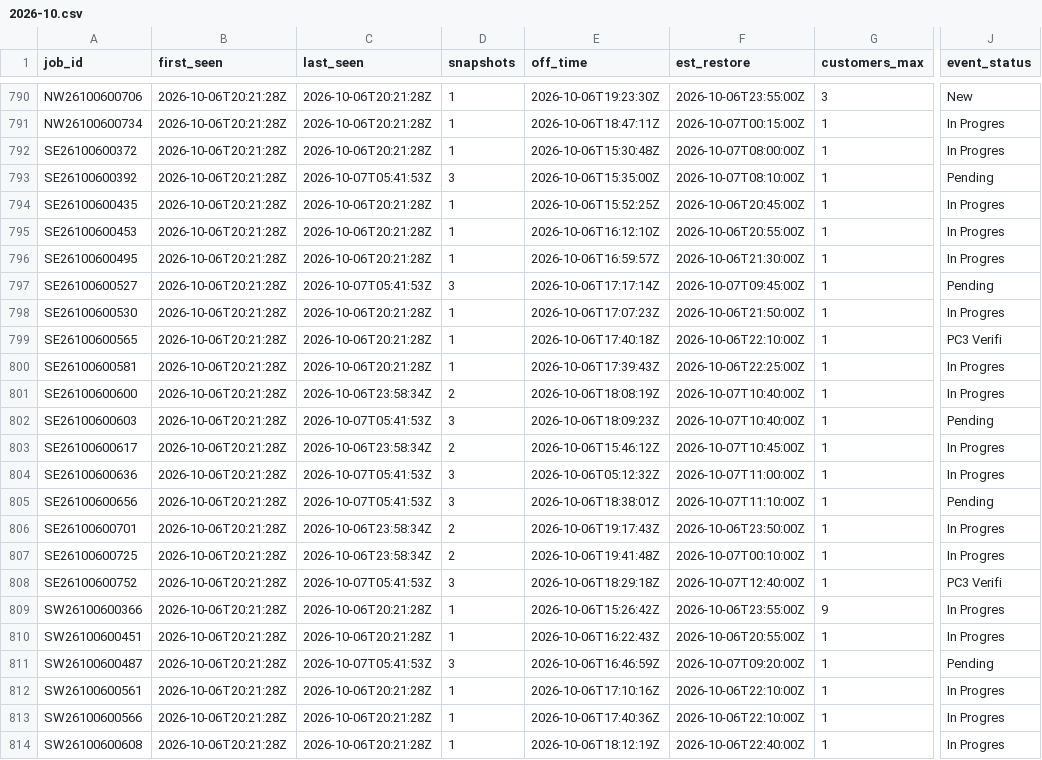
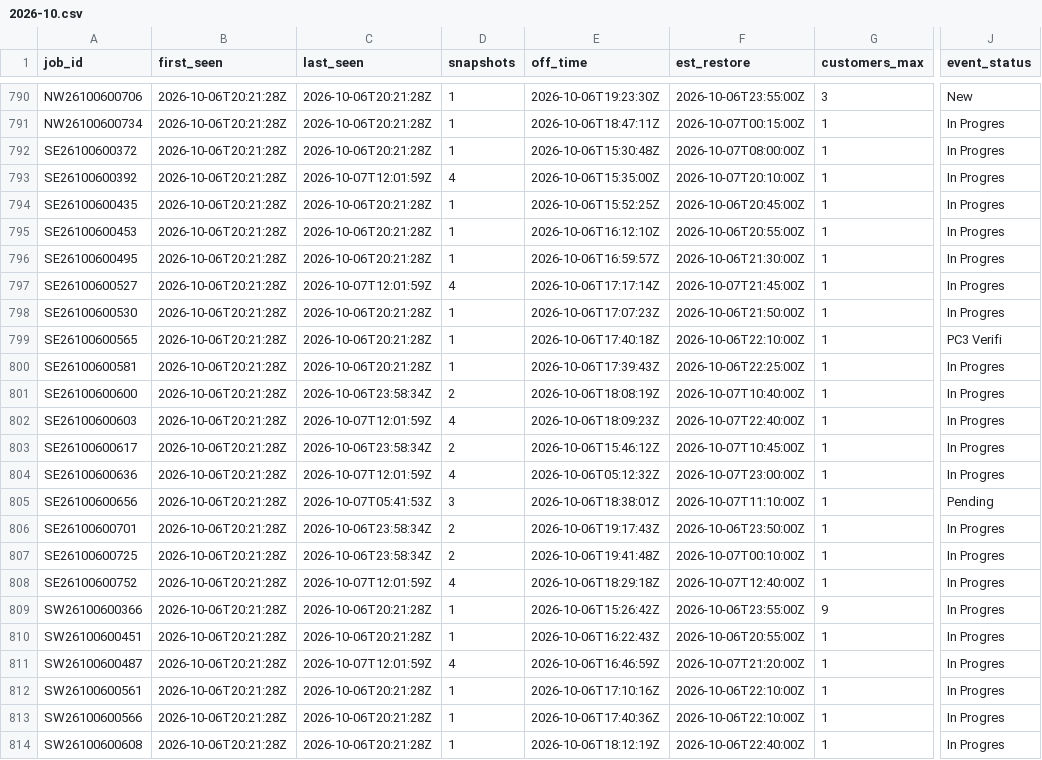
Before and after one commit to wadamcI/dte-outages, a CSV file: dte/history/2026-10.csv, drawn as a sheet; only a part is shown, gaps mark what is left out; the diff covers the shown part only; the diff names each change by its address in the sheet, - before the commit and + after, or states it on an @@ line.

```diff
--- a/dte/history/2026-10.csv
+++ b/dte/history/2026-10.csv
-C793 (last_seen): 2026-10-07T05:41:53Z
+C793 (last_seen): 2026-10-07T12:01:59Z
-D793 (snapshots): 3
+D793 (snapshots): 4
-F793 (est_restore): 2026-10-07T08:10:00Z
+F793 (est_restore): 2026-10-07T20:10:00Z
-J793 (event_status): Pending
+J793 (event_status): In Progres
-C797 (last_seen): 2026-10-07T05:41:53Z
+C797 (last_seen): 2026-10-07T12:01:59Z
-D797 (snapshots): 3
+D797 (snapshots): 4
-F797 (est_restore): 2026-10-07T09:45:00Z
+F797 (est_restore): 2026-10-07T21:45:00Z
-J797 (event_status): Pending
+J797 (event_status): In Progres
-C802 (last_seen): 2026-10-07T05:41:53Z
+C802 (last_seen): 2026-10-07T12:01:59Z
-D802 (snapshots): 3
+D802 (snapshots): 4
-F802 (est_restore): 2026-10-07T10:40:00Z
+F802 (est_restore): 2026-10-07T22:40:00Z
-J802 (event_status): Pending
+J802 (event_status): In Progres
-C804 (last_seen): 2026-10-07T05:41:53Z
+C804 (last_seen): 2026-10-07T12:01:59Z
-D804 (snapshots): 3
+D804 (snapshots): 4
-F804 (est_restore): 2026-10-07T11:00:00Z
+F804 (est_restore): 2026-10-07T23:00:00Z
-C808 (last_seen): 2026-10-07T05:41:53Z
+C808 (last_seen): 2026-10-07T12:01:59Z
-D808 (snapshots): 3
+D808 (snapshots): 4
-J808 (event_status): PC3 Verifi
+J808 (event_status): In Progres
-C811 (last_seen): 2026-10-07T05:41:53Z
+C811 (last_seen): 2026-10-07T12:01:59Z
-D811 (snapshots): 3
+D811 (snapshots): 4
-F811 (est_restore): 2026-10-07T09:20:00Z
+F811 (est_restore): 2026-10-07T21:20:00Z
-J811 (event_status): Pending
+J811 (event_status): In Progres
```
Also changed, not shown: 9 added rows and 18 edited cells elsewhere in this file, 1 other file.
